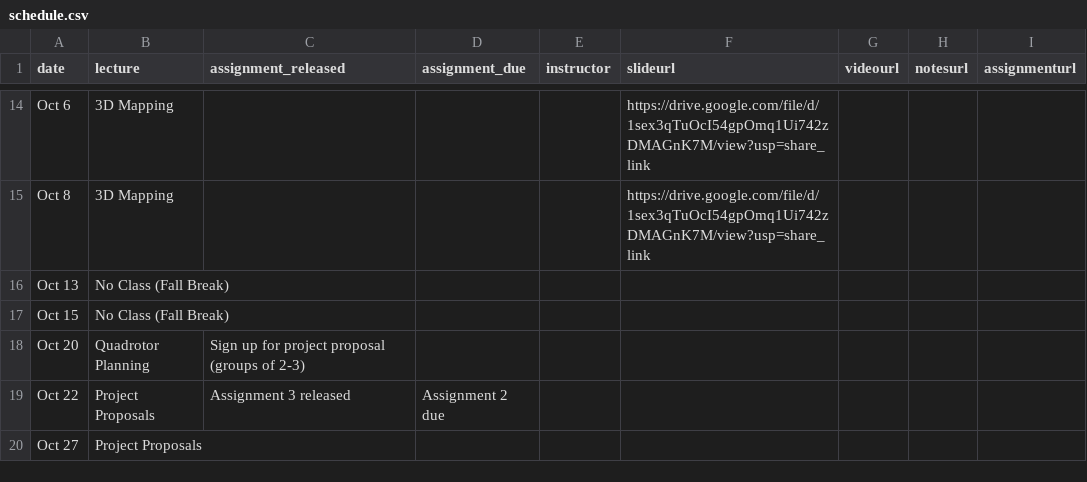
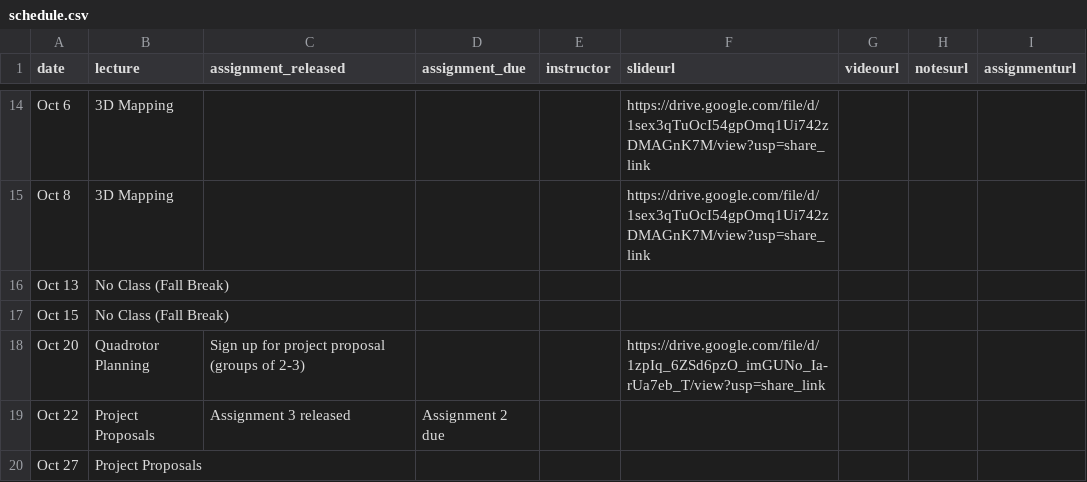
Before and after one commit to mral-cmu/mral-cmu.github.io, a CSV file: _data/schedule.csv, drawn as a sheet; only a part is shown, gaps mark what is left out.

Commit message:
update schedule with slides for quadrotor planning

```diff
--- a/_data/schedule.csv
+++ b/_data/schedule.csv
@@ -17,3 +17,3 @@ Oct 13,No Class (Fall Break),,,,,,,
 Oct 15,No Class (Fall Break),,,,,,,
-Oct 20,Quadrotor Planning,Sign up for project proposal (groups of 2-3),,,,,,
+Oct 20,Quadrotor Planning,Sign up for project proposal (groups of 2-3),,,https://drive.google.com/file/d/1zpIq_6ZSd6pzO_imGUNo_Ia-rUa7eb_T/view?usp=share_link,,,
 Oct 22,Project Proposals,Assignment 3 released,Assignment 2 due,,,,,
```
